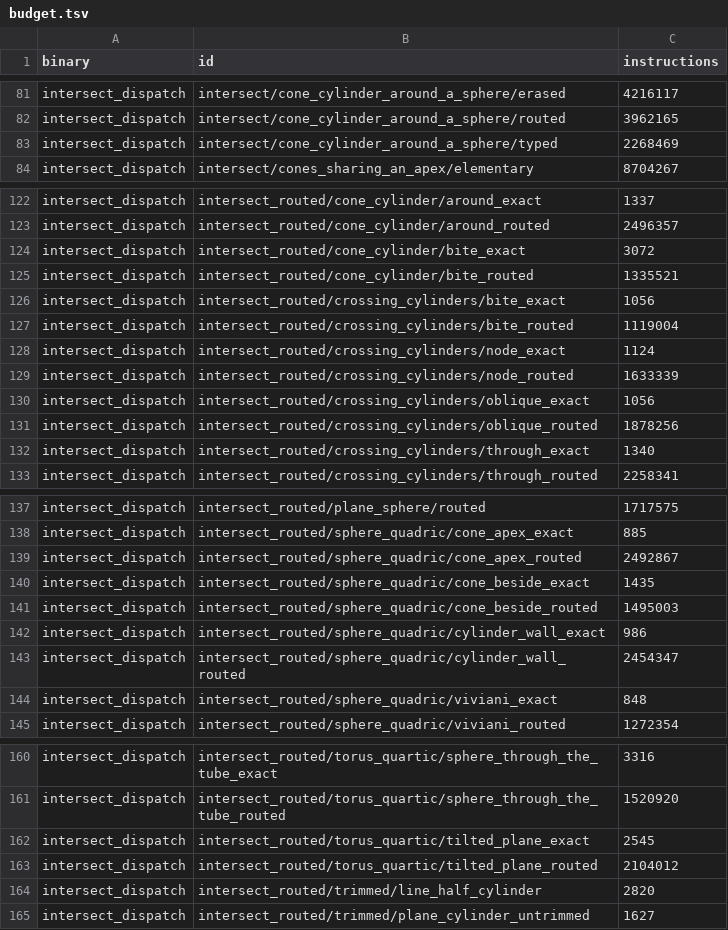
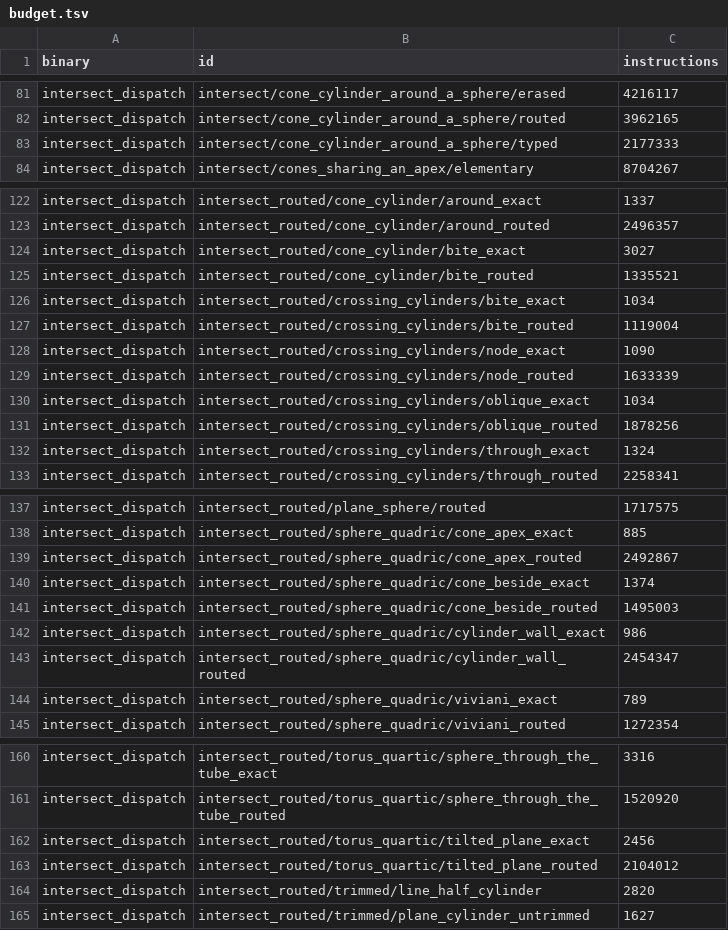
Before and after one commit to geomcore/geomcore, a TSV file: benches/budget.tsv, drawn as a sheet; only a part is shown, gaps mark what is left out.

```diff
--- a/benches/budget.tsv
+++ b/benches/budget.tsv
@@ -82,3 +82,3 @@ intersect_dispatch	intersect/cone_cylinder_around_a_sphere/erased	4216117
 intersect_dispatch	intersect/cone_cylinder_around_a_sphere/routed	3962165
-intersect_dispatch	intersect/cone_cylinder_around_a_sphere/typed	2268469
+intersect_dispatch	intersect/cone_cylinder_around_a_sphere/typed	2177333
 intersect_dispatch	intersect/cones_sharing_an_apex/elementary	8704267
@@ -123,11 +123,11 @@ intersect_dispatch	intersect_routed/cone_cylinder/around_exact	1337
 intersect_dispatch	intersect_routed/cone_cylinder/around_routed	2496357
-intersect_dispatch	intersect_routed/cone_cylinder/bite_exact	3072
+intersect_dispatch	intersect_routed/cone_cylinder/bite_exact	3027
 intersect_dispatch	intersect_routed/cone_cylinder/bite_routed	1335521
-intersect_dispatch	intersect_routed/crossing_cylinders/bite_exact	1056
+intersect_dispatch	intersect_routed/crossing_cylinders/bite_exact	1034
 intersect_dispatch	intersect_routed/crossing_cylinders/bite_routed	1119004
-intersect_dispatch	intersect_routed/crossing_cylinders/node_exact	1124
+intersect_dispatch	intersect_routed/crossing_cylinders/node_exact	1090
 intersect_dispatch	intersect_routed/crossing_cylinders/node_routed	1633339
-intersect_dispatch	intersect_routed/crossing_cylinders/oblique_exact	1056
+intersect_dispatch	intersect_routed/crossing_cylinders/oblique_exact	1034
 intersect_dispatch	intersect_routed/crossing_cylinders/oblique_routed	1878256
-intersect_dispatch	intersect_routed/crossing_cylinders/through_exact	1340
+intersect_dispatch	intersect_routed/crossing_cylinders/through_exact	1324
 intersect_dispatch	intersect_routed/crossing_cylinders/through_routed	2258341
@@ -139,3 +139,3 @@ intersect_dispatch	intersect_routed/sphere_quadric/cone_apex_exact	885
 intersect_dispatch	intersect_routed/sphere_quadric/cone_apex_routed	2492867
-intersect_dispatch	intersect_routed/sphere_quadric/cone_beside_exact	1435
+intersect_dispatch	intersect_routed/sphere_quadric/cone_beside_exact	1374
 intersect_dispatch	intersect_routed/sphere_quadric/cone_beside_routed	1495003
@@ -143,3 +143,3 @@ intersect_dispatch	intersect_routed/sphere_quadric/cylinder_wall_exact	986
 intersect_dispatch	intersect_routed/sphere_quadric/cylinder_wall_routed	2454347
-intersect_dispatch	intersect_routed/sphere_quadric/viviani_exact	848
+intersect_dispatch	intersect_routed/sphere_quadric/viviani_exact	789
 intersect_dispatch	intersect_routed/sphere_quadric/viviani_routed	1272354
@@ -161,3 +161,3 @@ intersect_dispatch	intersect_routed/torus_quartic/sphere_through_the_tube_exact
 intersect_dispatch	intersect_routed/torus_quartic/sphere_through_the_tube_routed	1520920
-intersect_dispatch	intersect_routed/torus_quartic/tilted_plane_exact	2545
+intersect_dispatch	intersect_routed/torus_quartic/tilted_plane_exact	2456
 intersect_dispatch	intersect_routed/torus_quartic/tilted_plane_routed	2104012
```
Also changed, not shown: 4 other files.
